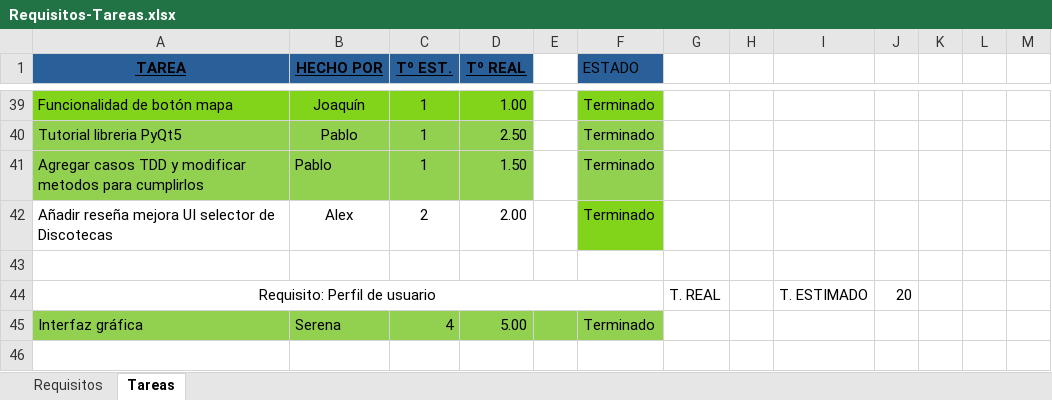
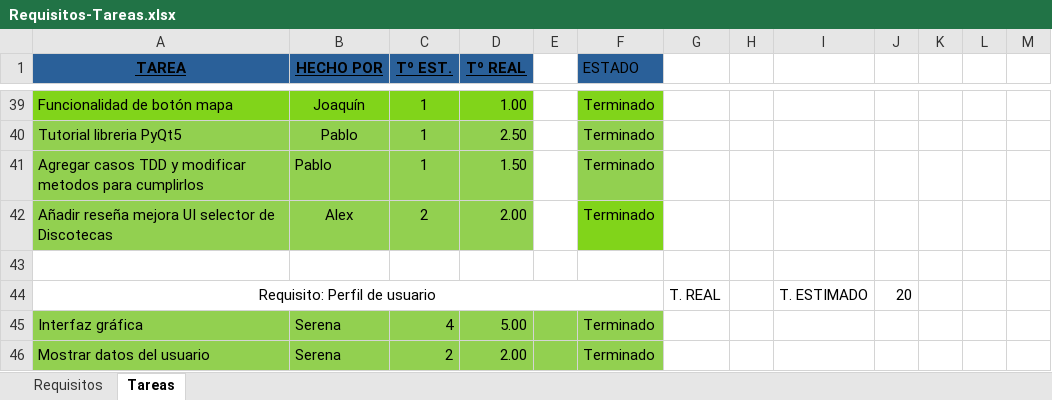
Before and after one commit to EXCALOFRIO/evently, an Excel workbook: Requisitos-Tareas.xlsx, sheet Tareas, drawn as a sheet; only a part is shown, gaps mark what is left out; values as stored, in another font and other column widths than the file's, no borders; the diff names each change by its address in the sheet, - before the commit and + after, or states it on an @@ line.

Commit message:
excel tareas

```diff
--- a/Requisitos-Tareas.xlsx (sheet Tareas)
+++ b/Requisitos-Tareas.xlsx (sheet Tareas)
-A42:D42 fill: none
+A42:D42 fill: #92D050
+row 46: Mostrar datos del usuario | Serena | 2 | 2.00 |  | Terminado
```
